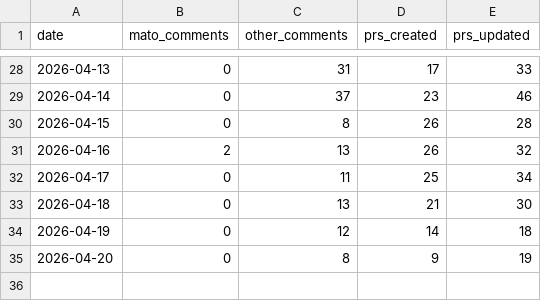
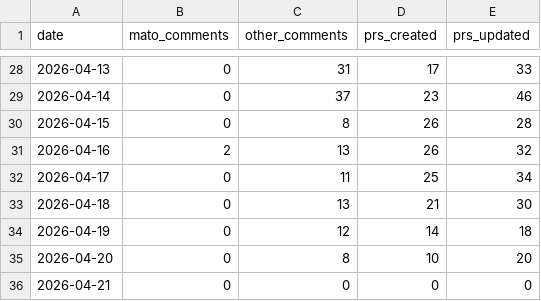
Before and after one commit to MatoTeziTanka/parameter-golf, a CSV file: data/community_activity.csv, drawn as a sheet; only a part is shown, gaps mark what is left out.

```diff
--- a/data/community_activity.csv
+++ b/data/community_activity.csv
@@ -34,2 +34,3 @@ date,mato_comments,other_comments,prs_created,prs_updated
 2026-04-19,0,12,14,18
-2026-04-20,0,8,9,19
+2026-04-20,0,8,10,20
+2026-04-21,0,0,0,0
```
Also changed, not shown: 5 other files.
